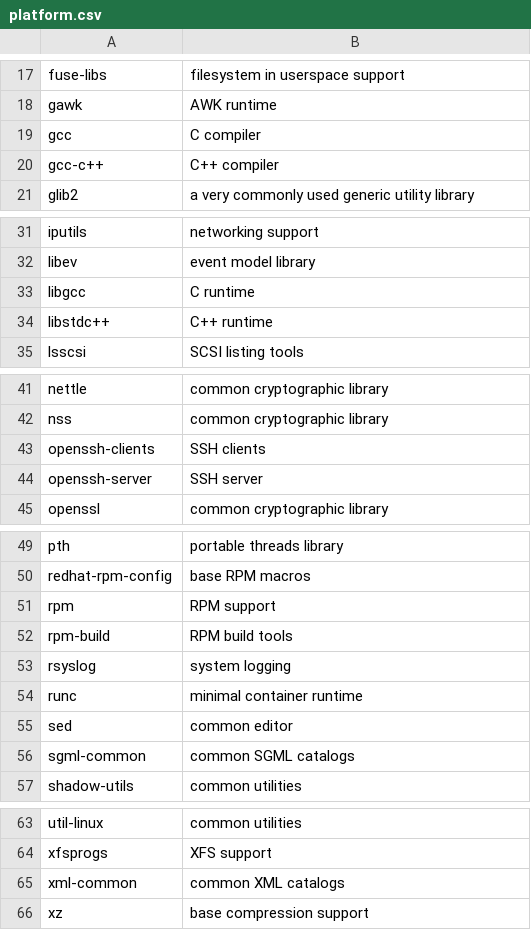
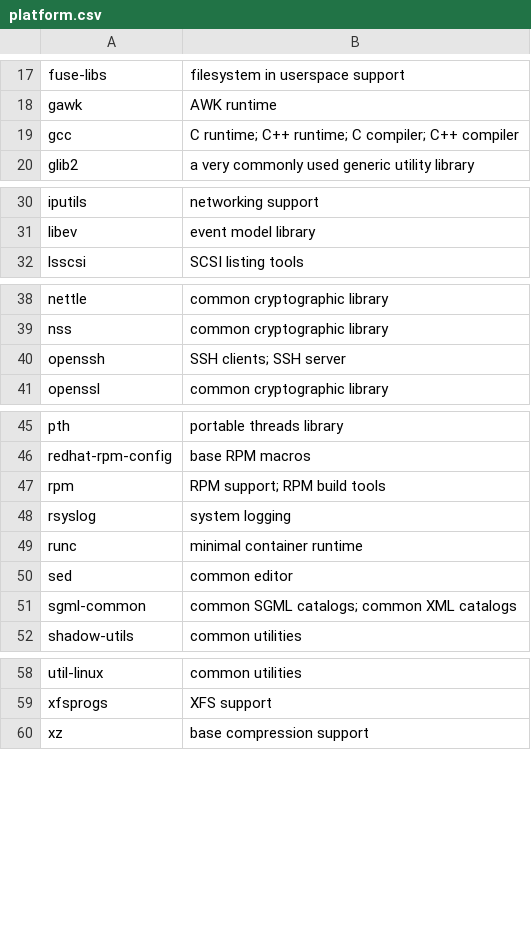
Before and after one commit to fedora-modularity/hp, a CSV file: platform.csv, drawn as a sheet; only a part is shown, gaps mark what is left out; the diff covers the shown part only.

Commit message:
Rework how package lists and data files are generated
Previously the data CSV files contained binary package names which
wasn't useful for modulemd generation.  This update maps rationales to
source package names that can now be hinted in the README.

We also generate two toplevel sets, one with bootstrap and one without.
The end goal is generate package lists for both so that we can keep
bootstrap properly tagged and distinguish bootstrap-specific
dependencies from platform dependencies.

This will also make it easier to add the Atomic module later.

Rebuild the lists with "make clean && make".  I recommend running
"make hack" before feeding the list to depchase to avoid the missing
fedora-modular-release problem.

Signed-off-by: Petr Šabata <contyk@redhat.com>

```diff
--- a/platform.csv
+++ b/platform.csv
@@ -18,4 +18,3 @@ fuse-libs,"filesystem in userspace support"
 gawk,"AWK runtime"
-gcc,"C compiler"
-gcc-c++,"C++ compiler"
+gcc,"C runtime; C++ runtime; C compiler; C++ compiler"
 glib2,"a very commonly used generic utility library"
@@ -32,4 +31,2 @@ iputils,"networking support"
 libev,"event model library"
-libgcc,"C runtime"
-libstdc++,"C++ runtime"
 lsscsi,"SCSI listing tools"
@@ -42,4 +39,3 @@ nettle,"common cryptographic library"
 nss,"common cryptographic library"
-openssh-clients,"SSH clients"
-openssh-server,"SSH server"
+openssh,"SSH clients; SSH server"
 openssl,"common cryptographic library"
@@ -50,4 +46,3 @@ pth,"portable threads library"
 redhat-rpm-config,"base RPM macros"
-rpm,"RPM support"
-rpm-build,"RPM build tools"
+rpm,"RPM support; RPM build tools"
 rsyslog,"system logging"
@@ -55,3 +50,3 @@ runc,"minimal container runtime"
 sed,"common editor"
-sgml-common,"common SGML catalogs"
+sgml-common,"common SGML catalogs; common XML catalogs"
 shadow-utils,"common utilities"
@@ -64,3 +59,2 @@ util-linux,"common utilities"
 xfsprogs,"XFS support"
-xml-common,"common XML catalogs"
 xz,"base compression support"
```
Also changed, not shown: 1 edited cell elsewhere in this file, 20 other files.
